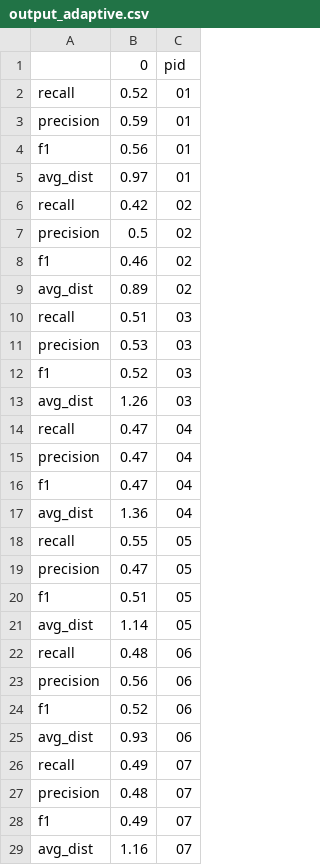
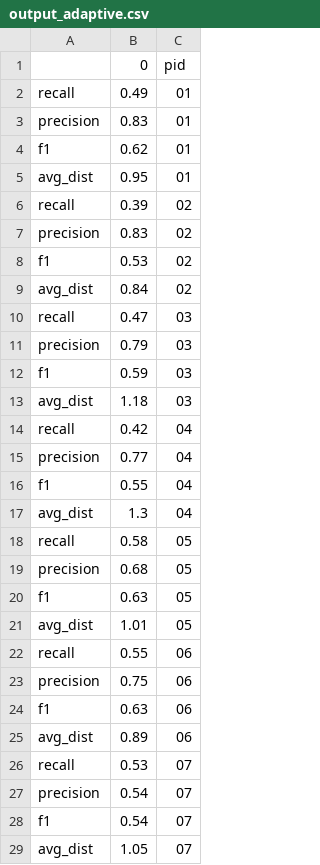
Before and after one commit to rafammi/tree_detection, a CSV file: output_adaptive.csv, drawn as a sheet; only a part is shown; the diff covers the shown part only.

Commit message:
official output.csv and viz

```diff
--- a/output_adaptive.csv
+++ b/output_adaptive.csv
@@ -1,29 +1,29 @@
 ,0,pid
-recall,0.52,01
-precision,0.59,01
-f1,0.56,01
-avg_dist,0.97,01
-recall,0.42,02
-precision,0.5,02
-f1,0.46,02
-avg_dist,0.89,02
-recall,0.51,03
-precision,0.53,03
-f1,0.52,03
-avg_dist,1.26,03
-recall,0.47,04
-precision,0.47,04
-f1,0.47,04
-avg_dist,1.36,04
-recall,0.55,05
-precision,0.47,05
-f1,0.51,05
-avg_dist,1.14,05
-recall,0.48,06
-precision,0.56,06
-f1,0.52,06
-avg_dist,0.93,06
-recall,0.49,07
-precision,0.48,07
-f1,0.49,07
-avg_dist,1.16,07
+recall,0.49,01
+precision,0.83,01
+f1,0.62,01
+avg_dist,0.95,01
+recall,0.39,02
+precision,0.83,02
+f1,0.53,02
+avg_dist,0.84,02
+recall,0.47,03
+precision,0.79,03
+f1,0.59,03
+avg_dist,1.18,03
+recall,0.42,04
+precision,0.77,04
+f1,0.55,04
+avg_dist,1.3,04
+recall,0.58,05
+precision,0.68,05
+f1,0.63,05
+avg_dist,1.01,05
+recall,0.55,06
+precision,0.75,06
+f1,0.63,06
+avg_dist,0.89,06
+recall,0.53,07
+precision,0.54,07
+f1,0.54,07
+avg_dist,1.05,07
```
Also changed, not shown: 12 edited cells elsewhere in this file, 1 other file.
